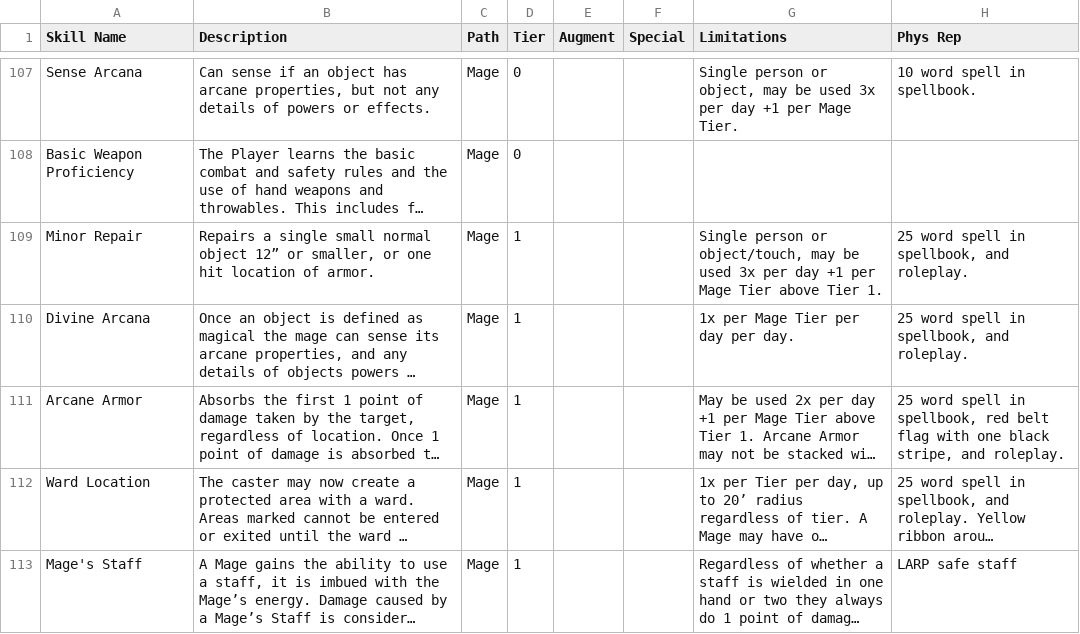
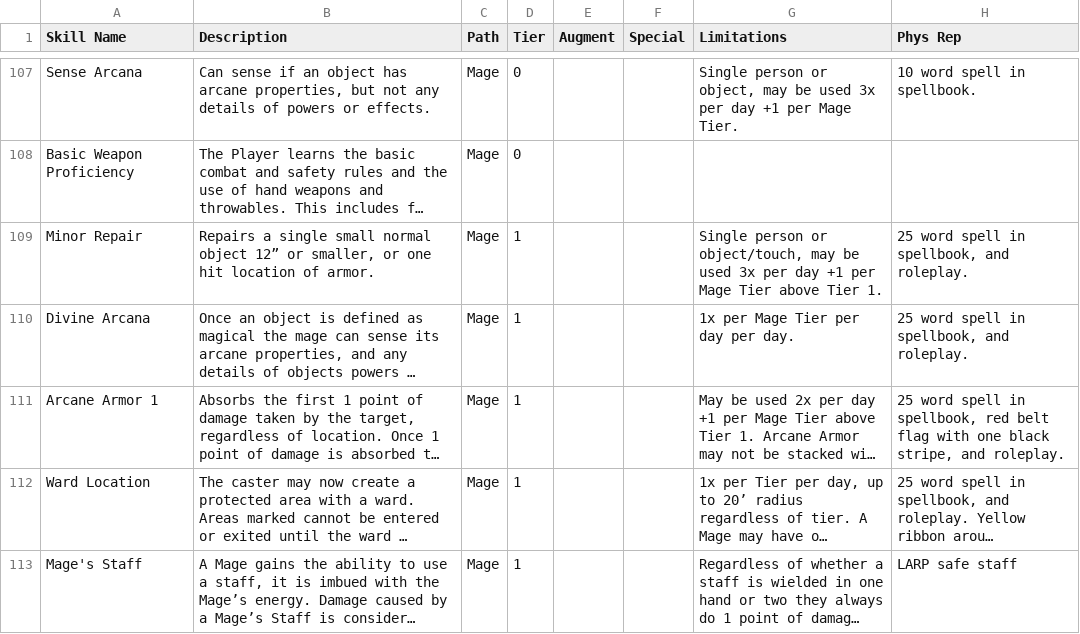
Before and after one commit to novannabella/larp-adventures-character-sheet_v2, a CSV file: larp_skills.csv, drawn as a sheet; only a part is shown, gaps mark what is left out; long unchanged cells end in …; the diff names each change by its address in the sheet, - before the commit and + after, or states it on an @@ line.

Commit message:
Update larp_skills.csv

```diff
--- a/larp_skills.csv
+++ b/larp_skills.csv
-A111 (Skill Name): Arcane Armor
+A111 (Skill Name): Arcane Armor 1
```
